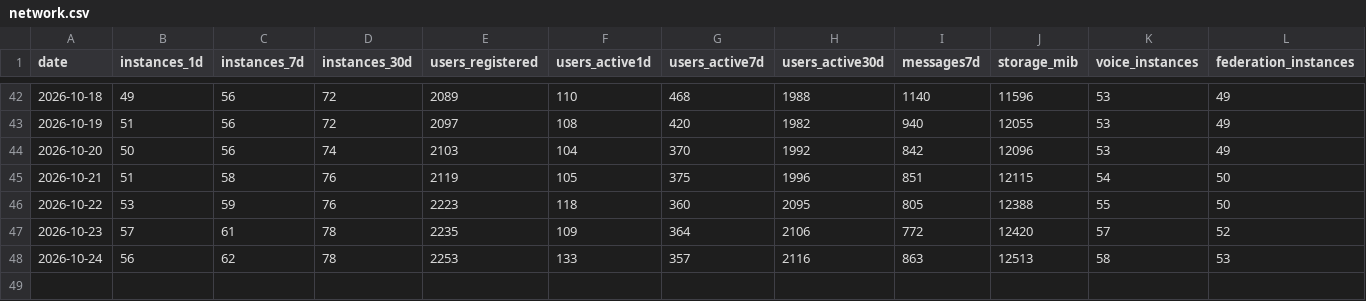
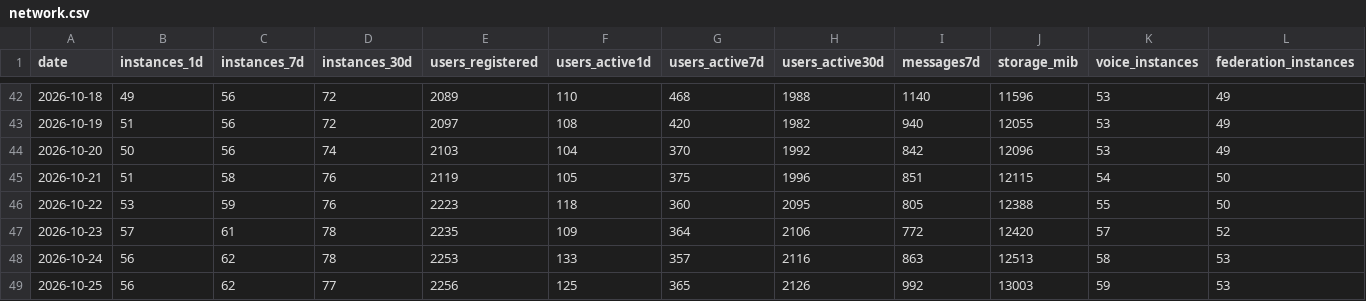
Before and after one commit to TheZwiss/backspace, a CSV file: telemetry/network.csv, drawn as a sheet; only a part is shown, gaps mark what is left out.

```diff
--- a/telemetry/network.csv
+++ b/telemetry/network.csv
@@ -48 +48,2 @@ date,instances_1d,instances_7d,instances_30d,users_registered,users_active1d,use
 2026-10-24,56,62,78,2253,133,357,2116,863,12513,58,53
+2026-10-25,56,62,77,2256,125,365,2126,992,13003,59,53
```
Also changed, not shown: forks.csv, repo.csv, 10 other files.
